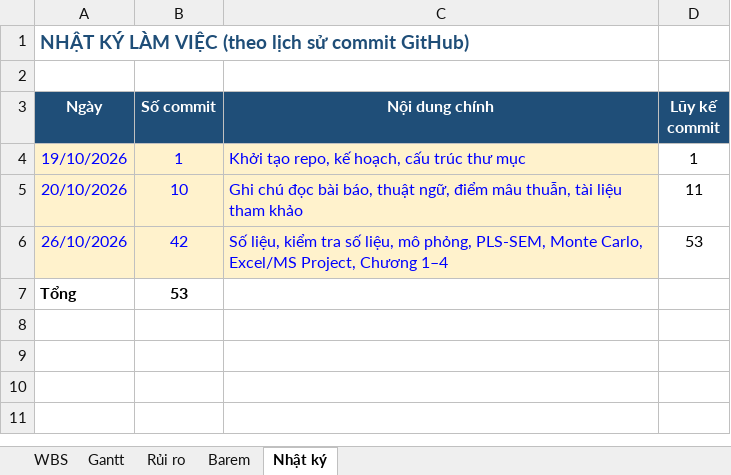
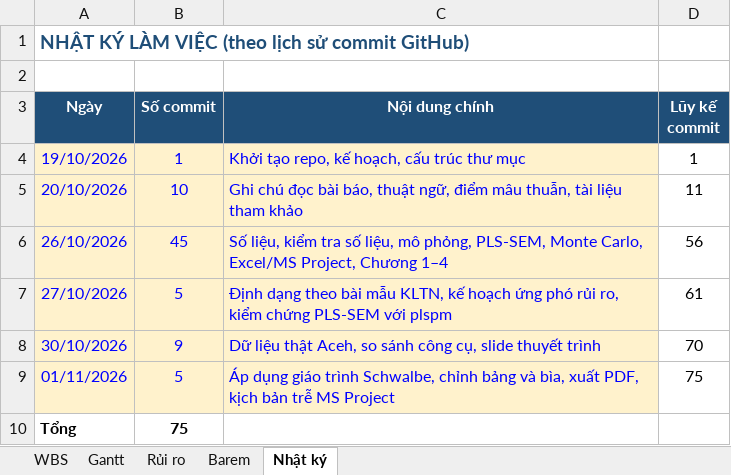
Before and after one commit to DugnCon/Information-System-Project-Management, an Excel workbook: quan-ly-du-an/quan-ly-du-an.xlsx, sheet Nhật ký, drawn as a sheet; values as stored, in another font and other column widths than the file's, no borders; addresses are those after the commit; the diff names each change by its address in the sheet, - before the commit and + after, or states it on an @@ line.

Commit message:
chore(quan-ly): cập nhật tiến độ dự án ngày 01/11

```diff
--- a/quan-ly-du-an/quan-ly-du-an.xlsx (sheet Nhật ký)
+++ b/quan-ly-du-an/quan-ly-du-an.xlsx (sheet Nhật ký)
-B6 (Số commit): 42
+B6 (Số commit): 45
-D6 (Lũy kế commit): 53
+D6 (Lũy kế commit): 56
+row 7: 27/10/2026 | 5 | Định dạng theo bài mẫu KLTN, kế hoạch ứng phó rủi ro, kiểm chứng PLS-SEM với plspm | 61
+row 8: 30/10/2026 | 9 | Dữ liệu thật Aceh, so sánh công cụ, slide thuyết trình | 70
+row 9: 01/11/2026 | 5 | Áp dụng giáo trình Schwalbe, chỉnh bảng và bìa, xuất PDF, kịch bản trễ MS Project | 75
-B10 (Số commit): 53
+B10 (Số commit): 75
```
Also changed, not shown: sheet WBS, sheet Gantt, sheet Rủi ro, sheet Barem, formulas that keep their value, charts or pictures, 2 other files.
